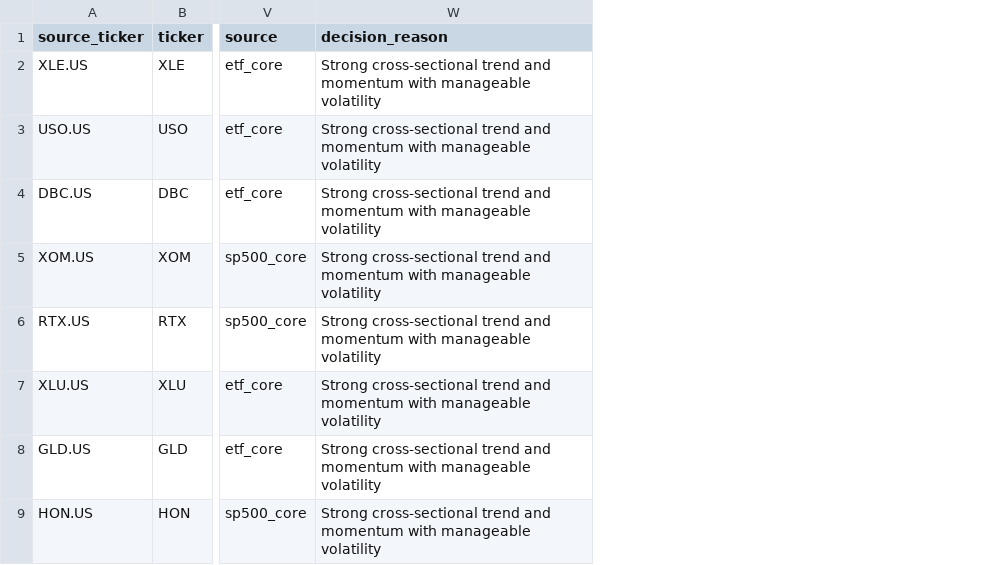
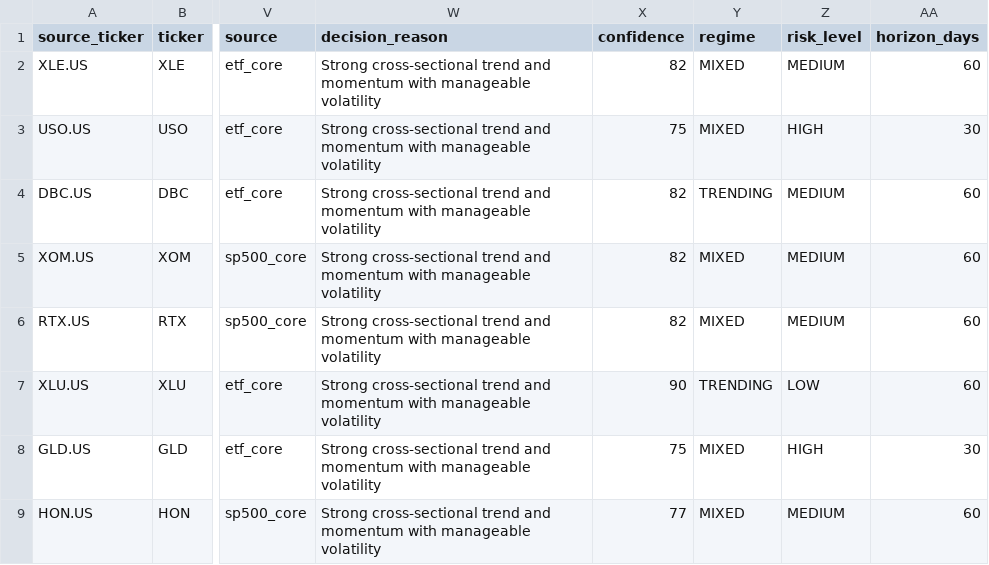
Before and after one commit to caleb005544/finlify, a CSV file: data/mart/investment/top_ranked_assets.csv, drawn as a sheet; only a part is shown, gaps mark what is left out; the diff names each change by its address in the sheet, - before the commit and + after, or states it on an @@ line.

```diff
--- a/data/mart/investment/top_ranked_assets.csv
+++ b/data/mart/investment/top_ranked_assets.csv
+column X (confidence), rows 2-9: 82 | 75 | 82 | 82 | 82 | 90 | 75 | 77
+column Y (regime), rows 2-9: MIXED | MIXED | TRENDING | MIXED | MIXED | TRENDING | MIXED | MIXED
+column Z (risk_level), rows 2-9: MEDIUM | HIGH | MEDIUM | MEDIUM | MEDIUM | LOW | HIGH | MEDIUM
+column AA (horizon_days), rows 2-9: 60 | 30 | 60 | 60 | 60 | 60 | 30 | 60
```
Also changed, not shown: 17 other files.
